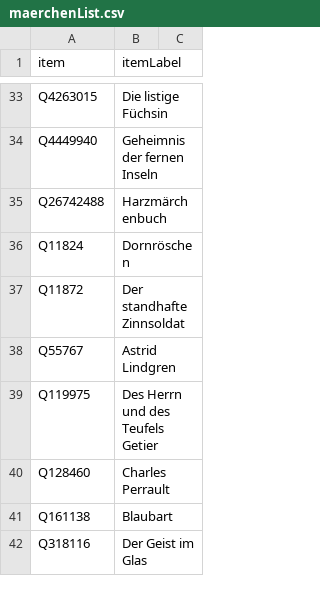
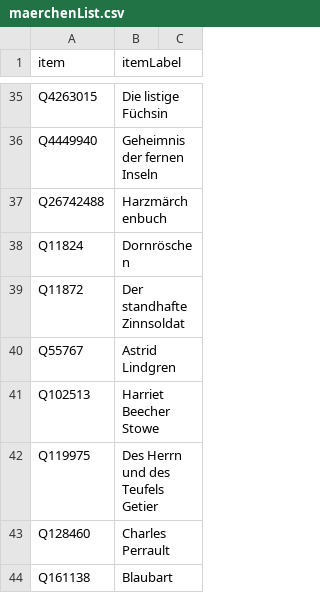
Before and after one commit to 87302380/wikidataQuestionGenerator, a CSV file: src/main/resources/maerchenList.csv, drawn as a sheet; only a part is shown, gaps mark what is left out; the shorter side is filled out with more unchanged rows; the diff covers the shown part only; the diff names each change by its address in the sheet, - before the commit and + after, or states it on an @@ line.

```diff
--- a/src/main/resources/maerchenList.csv
+++ b/src/main/resources/maerchenList.csv
+row 41: Q102513 | Harriet Beecher Stowe
```
Also changed, not shown: 29 added rows elsewhere in this file.
